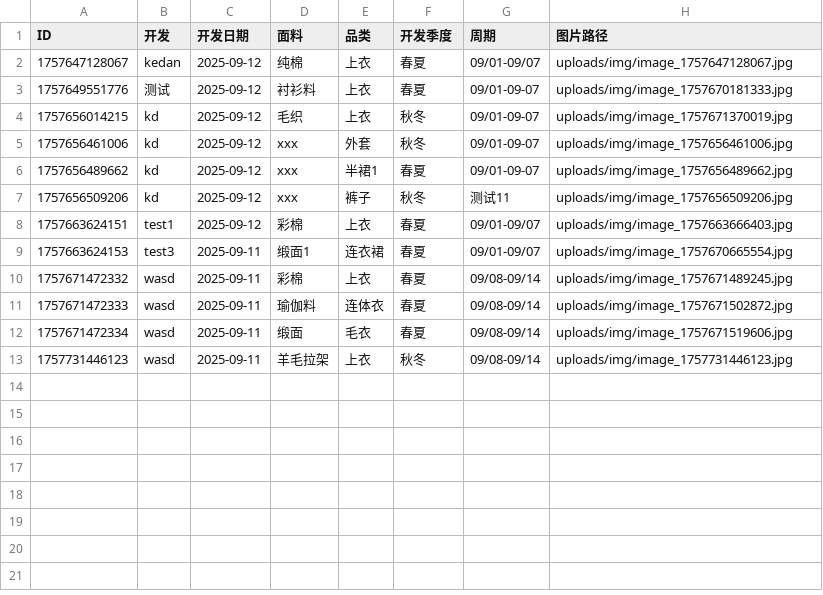
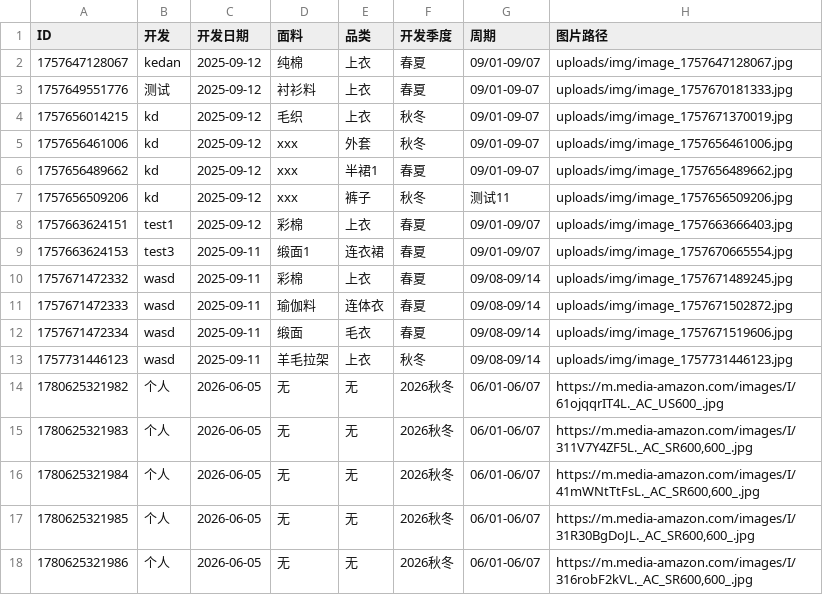
Before and after one commit to wasdkd/Amazon, a CSV file: uploads/products.csv, drawn as a sheet; the diff names each change by its address in the sheet, - before the commit and + after, or states it on an @@ line.

Commit message:
批量更新产品数据: 添加5条记录

```diff
--- a/uploads/products.csv
+++ b/uploads/products.csv
+row 14: 1780625321982 | 个人 | 2026-06-05 | 无 | 无 | 2026秋冬 | 06/01-06/07 | https://m.media-amazon.com/images/I/61ojqqrIT4L._AC_US600_.jpg
+row 15: 1780625321983 | 个人 | 2026-06-05 | 无 | 无 | 2026秋冬 | 06/01-06/07 | https://m.media-amazon.com/images/I/311V7Y4ZF5L._AC_SR600,600_.jpg
+row 16: 1780625321984 | 个人 | 2026-06-05 | 无 | 无 | 2026秋冬 | 06/01-06/07 | https://m.media-amazon.com/images/I/41mWNtTtFsL._AC_SR600,600_.jpg
+row 17: 1780625321985 | 个人 | 2026-06-05 | 无 | 无 | 2026秋冬 | 06/01-06/07 | https://m.media-amazon.com/images/I/31R30BgDoJL._AC_SR600,600_.jpg
+row 18: 1780625321986 | 个人 | 2026-06-05 | 无 | 无 | 2026秋冬 | 06/01-06/07 | https://m.media-amazon.com/images/I/316robF2kVL._AC_SR600,600_.jpg
```
